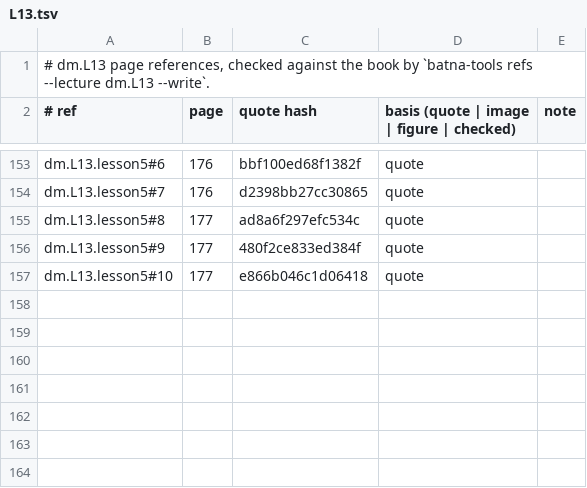
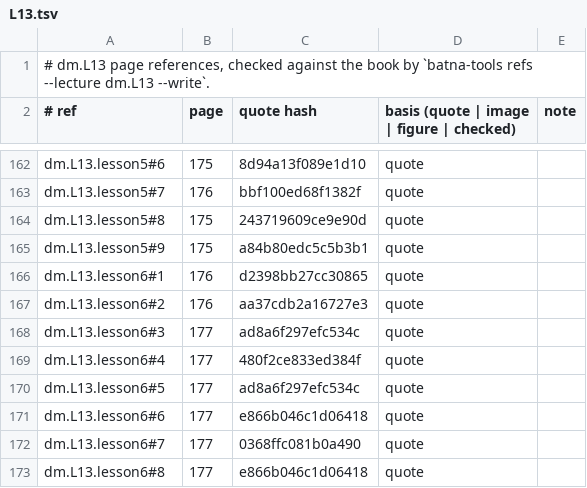
Before and after one commit to MohamedRef/Batna-app, a TSV file: content/book-refs/dm/L13.tsv, drawn as a sheet; only a part is shown, gaps mark what is left out; addresses are those after the commit; the diff covers the shown part only; the diff names each change by its address in the sheet, - before the commit and + after, or states it on an @@ line.

Commit message:
Diabetes L13 lessons: split to six and give every list its reason (#901)
Part of #827, #828, #829. dm.L13 brought to the lesson depth bar (5 -> 6 lessons, 115 -> 226 words per page); p178 skipped with a reason in content/lesson-skips.yaml.

```diff
--- a/content/book-refs/dm/L13.tsv
+++ b/content/book-refs/dm/L13.tsv
-B162 (page): 176
+B162 (page): 175
-C162 (quote hash): bbf100ed68f1382f
+C162 (quote hash): 8d94a13f089e1d10
-C163 (quote hash): d2398bb27cc30865
+C163 (quote hash): bbf100ed68f1382f
-B164:B165 (page): 177
+B164:B165 (page): 175
-C164 (quote hash): ad8a6f297efc534c
+C164 (quote hash): 243719609ce9e90d
-C165 (quote hash): 480f2ce833ed384f
+C165 (quote hash): a84b80edc5c5b3b1
+row 166: dm.L13.lesson6#1 | 176 | d2398bb27cc30865 | quote
+row 167: dm.L13.lesson6#2 | 176 | aa37cdb2a16727e3 | quote
+row 168: dm.L13.lesson6#3 | 177 | ad8a6f297efc534c | quote
+row 169: dm.L13.lesson6#4 | 177 | 480f2ce833ed384f | quote
+row 170: dm.L13.lesson6#5 | 177 | ad8a6f297efc534c | quote
-A171 (# ref): dm.L13.lesson5#10
+A171 (# ref): dm.L13.lesson6#6
+row 172: dm.L13.lesson6#7 | 177 | 0368ffc081b0a490 | quote
+row 173: dm.L13.lesson6#8 | 177 | e866b046c1d06418 | quote
```
Also changed, not shown: 10 added rows, 1 removed row and 46 edited cells elsewhere in this file, 4 other files.
